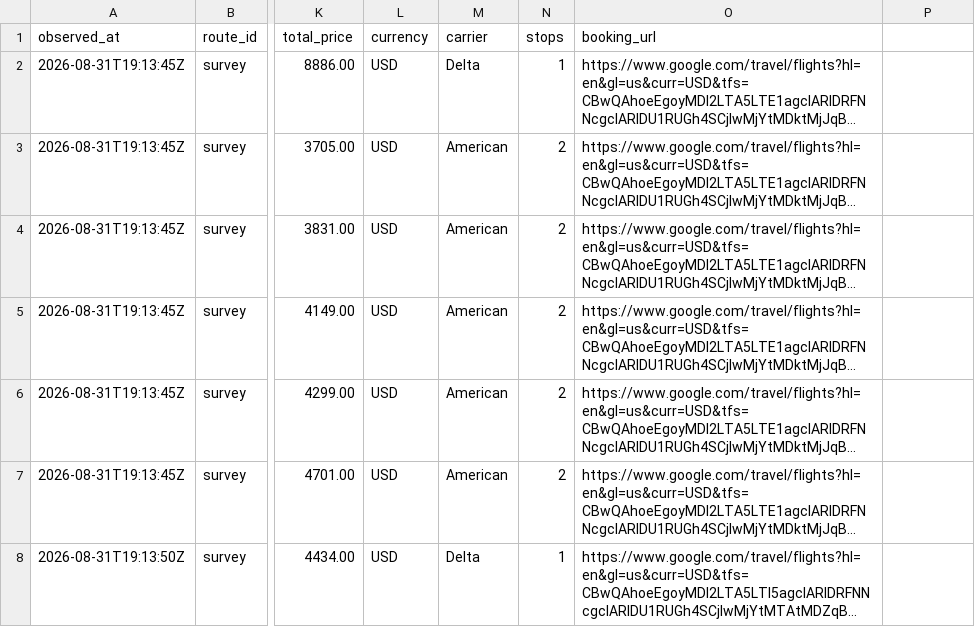
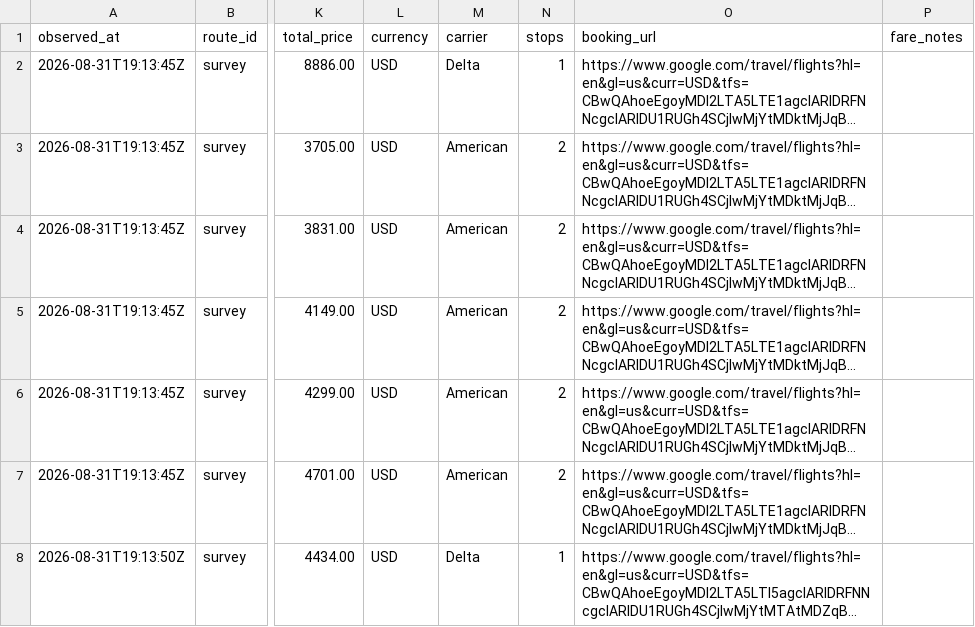
Before and after one commit to AndrewFoudree/flight-tracker, a CSV file: data/survey.csv, drawn as a sheet; only a part is shown, gaps mark what is left out; long unchanged cells end in …; the diff names each change by its address in the sheet, - before the commit and + after, or states it on an @@ line.

Commit message:
Capture the fare attributes Google returns, and link each fare to its search
Neither costs a search. fare_notes comes out of the response already being paid
for, and the booking URL has been stored on every row since the beginning and
simply never rendered.

There is no fare-brand field in the Google Flights search response. The Booking
Options endpoint has one and costs a search per itinerary, which is exactly the
budget this tracker exists to protect, so the free signal is the attribute
strings Google does return: "Carry-on bag not included" and the like. The
dashboard infers Basic? from a deliberately narrow pattern and shows the raw
text on hover, because an inference the reader cannot check is worse than none.
"Checked baggage for a fee" is not in the pattern: it is normal on a main-cabin
fare and matching it would make the column meaningless.

The linked departure goes to the search that produced that fare, with 2 adults,
4 children and a lap infant already set. A one-adult search shows $466 on a
1-stop American routing that has no six seats at that price; the six-seat search
shows the same $466 two stops away. Those are different flights, and the link is
what makes the difference visible.

prices.csv and survey.csv are rewritten with the new header rather than appended
to. _append writes a header only for a new file, so a column added to
PRICE_COLUMNS would have written sixteen fields under a fifteen-field header and
skewed every subsequent row. read_history takes fare_notes with .get so rows
recorded before the column still parse.

```diff
--- a/data/survey.csv
+++ b/data/survey.csv
-P1: (empty)
+P1: fare_notes
```
Also changed, not shown: data/prices.csv, 8 other files.
